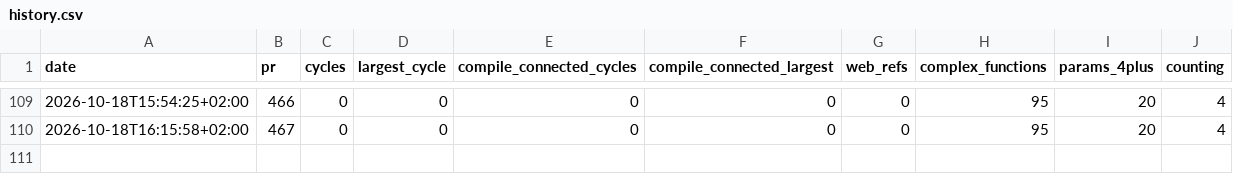
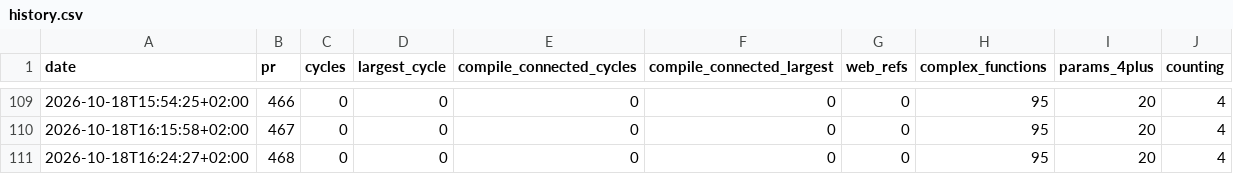
Before and after one commit to fpahlen/ex-tales-forge, a CSV file: docs/health/history.csv, drawn as a sheet; only a part is shown, gaps mark what is left out.

```diff
--- a/docs/health/history.csv
+++ b/docs/health/history.csv
@@ -110 +110,2 @@ date,pr,cycles,largest_cycle,compile_connected_cycles,compile_connected_largest,
 2026-10-18T16:15:58+02:00,467,0,0,0,0,0,95,20,4
+2026-10-18T16:24:27+02:00,468,0,0,0,0,0,95,20,4
```
Also changed, not shown: 1 other file.
